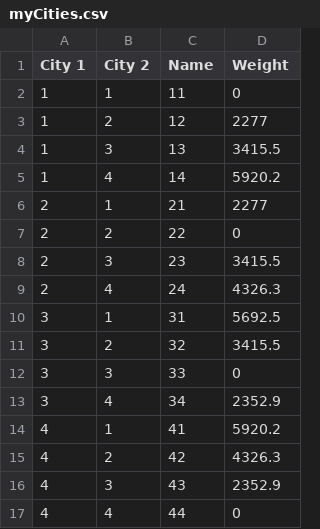
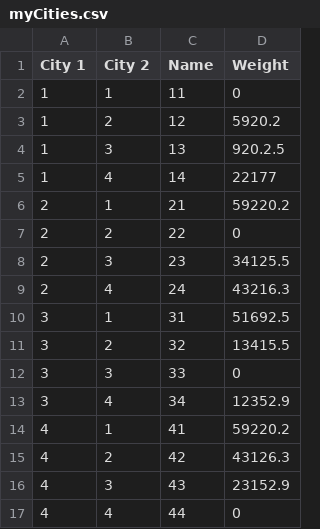
Before and after one commit to rachelrios/DataSci, a CSV file: myCities.csv, drawn as a sheet.

Commit message:
Update myCities.csv

```diff
--- a/myCities.csv
+++ b/myCities.csv
@@ -2,16 +2,16 @@ City 1,City 2,Name,Weight
 1,1,11,0
-1,2,12,2277
-1,3,13,3415.5
-1,4,14,5920.2
-2,1,21,2277
+1,2,12,5920.2
+1,3,13,920.2.5
+1,4,14,22177
+2,1,21,59220.2
 2,2,22,0
-2,3,23,3415.5
-2,4,24,4326.3
-3,1,31,5692.5
-3,2,32,3415.5
+2,3,23,34125.5
+2,4,24,43216.3
+3,1,31,51692.5
+3,2,32,13415.5
 3,3,33,0
-3,4,34,2352.9
-4,1,41,5920.2
-4,2,42,4326.3
-4,3,43,2352.9
+3,4,34,12352.9
+4,1,41,59220.2
+4,2,42,43126.3
+4,3,43,23152.9
 4,4,44,0
```
